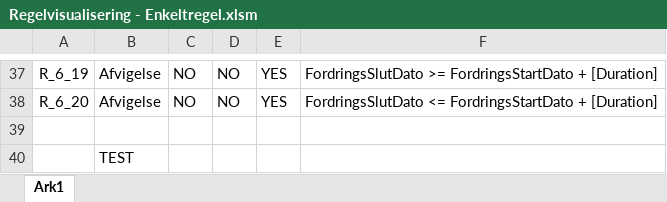
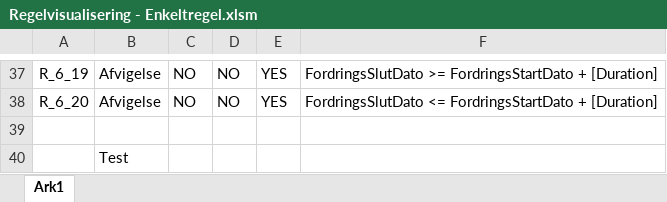
Before and after one commit to TJGP/Regelvisionalisering, an Excel workbook: Regelvisualisering - Enkeltregel.xlsm, sheet Ark1, drawn as a sheet; only a part is shown, gaps mark what is left out; values as stored, in another font and other column widths than the file's, no borders; the diff names each change by its address in the sheet, - before the commit and + after, or states it on an @@ line.

Commit message:
Add files via upload

```diff
--- a/Regelvisualisering - Enkeltregel.xlsm (sheet Ark1)
+++ b/Regelvisualisering - Enkeltregel.xlsm (sheet Ark1)
-B40: TEST
+B40: Test
```
